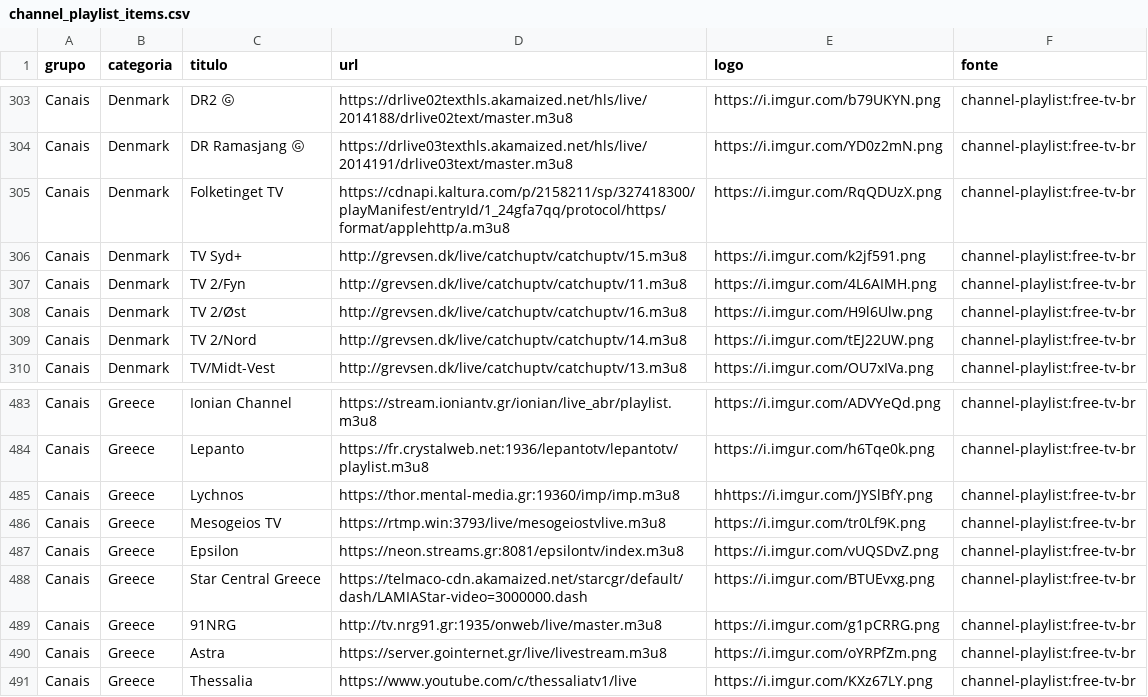
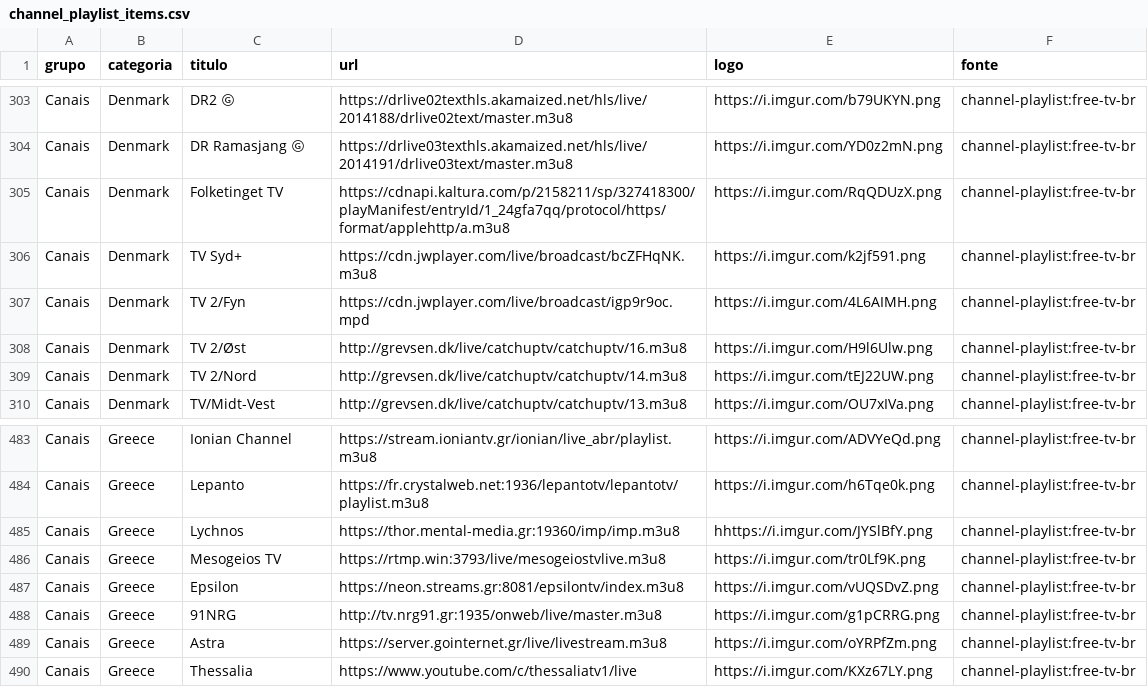
Before and after one commit to kaykewf13/animeout, a CSV file: sources/channel_playlist_items.csv, drawn as a sheet; only a part is shown, gaps mark what is left out.

Commit message:
auto update live + stable VOD

```diff
--- a/sources/channel_playlist_items.csv
+++ b/sources/channel_playlist_items.csv
@@ -305,4 +305,4 @@ Canais,Denmark,DR Ramasjang Ⓖ,https://drlive03texthls.akamaized.net/hls/live/2
 Canais,Denmark,Folketinget TV,https://cdnapi.kaltura.com/p/2158211/sp/327418300/playManifest/entryId/1_24gfa7qq/protocol/https/format/applehttp/a.m3u8,https://i.imgur.com/RqQDUzX.png,channel-playlist:free-tv-br
-Canais,Denmark,TV Syd+,http://grevsen.dk/live/catchuptv/catchuptv/15.m3u8,https://i.imgur.com/k2jf591.png,channel-playlist:free-tv-br
-Canais,Denmark,TV 2/Fyn,http://grevsen.dk/live/catchuptv/catchuptv/11.m3u8,https://i.imgur.com/4L6AIMH.png,channel-playlist:free-tv-br
+Canais,Denmark,TV Syd+,https://cdn.jwplayer.com/live/broadcast/bcZFHqNK.m3u8,https://i.imgur.com/k2jf591.png,channel-playlist:free-tv-br
+Canais,Denmark,TV 2/Fyn,https://cdn.jwplayer.com/live/broadcast/igp9r9oc.mpd,https://i.imgur.com/4L6AIMH.png,channel-playlist:free-tv-br
 Canais,Denmark,TV 2/Øst,http://grevsen.dk/live/catchuptv/catchuptv/16.m3u8,https://i.imgur.com/H9l6Ulw.png,channel-playlist:free-tv-br
@@ -487,3 +487,2 @@ Canais,Greece,Mesogeios TV,https://rtmp.win:3793/live/mesogeiostvlive.m3u8,https
 Canais,Greece,Epsilon,https://neon.streams.gr:8081/epsilontv/index.m3u8,https://i.imgur.com/vUQSDvZ.png,channel-playlist:free-tv-br
-Canais,Greece,Star Central Greece,https://telmaco-cdn.akamaized.net/starcgr/default/dash/LAMIAStar-video=3000000.dash,https://i.imgur.com/BTUEvxg.png,channel-playlist:free-tv-br
 Canais,Greece,91NRG,http://tv.nrg91.gr:1935/onweb/live/master.m3u8,https://i.imgur.com/g1pCRRG.png,channel-playlist:free-tv-br
```
Also changed, not shown: 2 other files.
